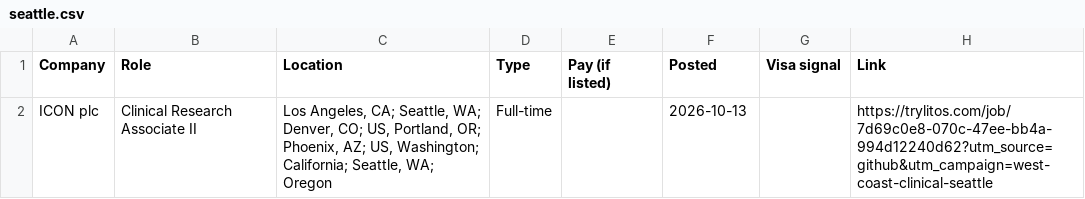
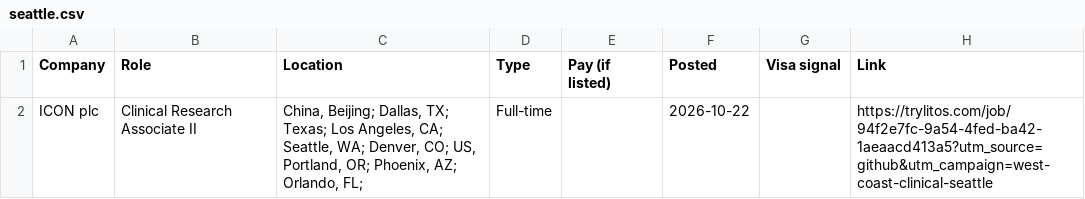
Before and after one commit to mehek-builds/West-Coast-and-Remote-Clinical-Research-Jobs, a CSV file: csv/seattle.csv, drawn as a sheet.

```diff
--- a/csv/seattle.csv
+++ b/csv/seattle.csv
@@ -1,2 +1,2 @@
 Company,Role,Location,Type,Pay (if listed),Posted,Visa signal,Link
-ICON plc,Clinical Research Associate II,"Los Angeles, CA; Seattle, WA; Denver, CO; US, Portland, OR; Phoenix, AZ; US, Washington; California; Seattle, WA; Oregon",Full-time,,2026-10-13,,https://trylitos.com/job/7d69c0e8-070c-47ee-bb4a-994d12240d62?utm_source=github&utm_campaign=west-coast-clinical-seattle
+ICON plc,Clinical Research Associate II,"China, Beijing; Dallas, TX; Texas; Los Angeles, CA; Seattle, WA; Denver, CO; US, Portland, OR; Phoenix, AZ; Orlando, FL;",Full-time,,2026-10-22,,https://trylitos.com/job/94f2e7fc-9a54-4fed-ba42-1aeaacd413a5?utm_source=github&utm_campaign=west-coast-clinical-seattle
```
Also changed, not shown: csv/all.csv, csv/bay-area.csv, 7 other files.
